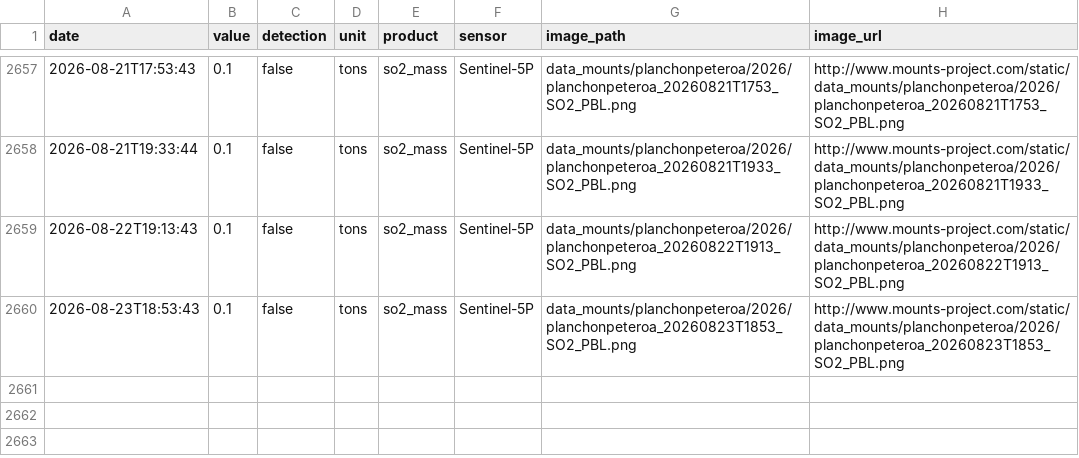
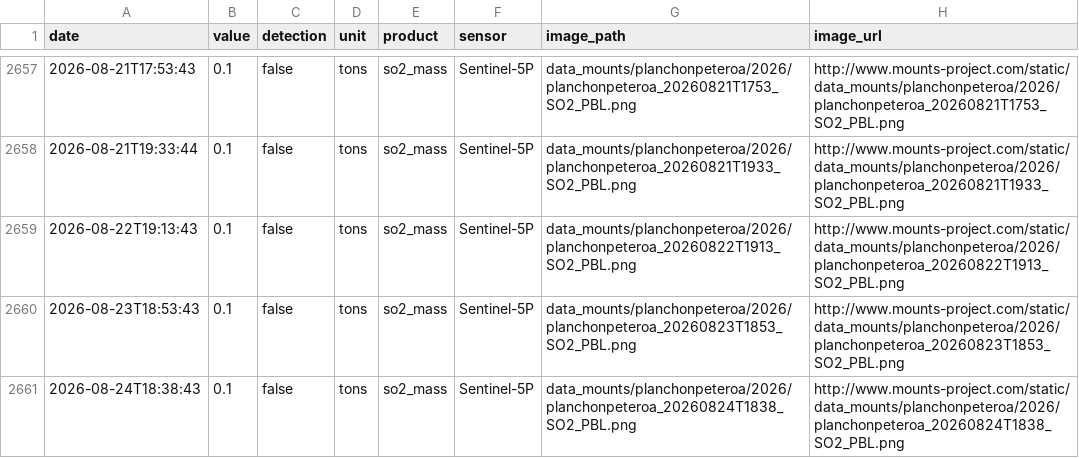
Before and after one commit to MendozaVolcanic/MOUNTS-Chile, a CSV file: csv/planchon-peteroa_so2_mass.csv, drawn as a sheet; only a part is shown, gaps mark what is left out; the diff names each change by its address in the sheet, - before the commit and + after, or states it on an @@ line.

```diff
--- a/csv/planchon-peteroa_so2_mass.csv
+++ b/csv/planchon-peteroa_so2_mass.csv
+row 2661: 2026-08-24T18:38:43 | 0.1 | false | tons | so2_mass | Sentinel-5P | data_mounts/planchonpeteroa/2026/planchonpeteroa_20260824T1838_SO2_PBL.png | http://www.mounts-project.com/static/data_mounts/planchonpeteroa/2026/planchonpeteroa_20260824T1838_SO2_PBL.png
```
Also changed, not shown: csv/copahue_so2_mass.csv, csv/lascar_so2_mass.csv, 35 other files.
